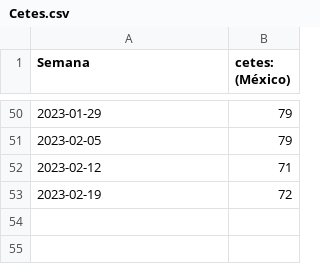
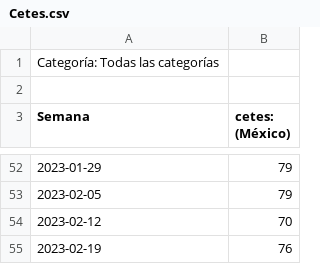
Before and after one commit to JoseMau2311/Clase-Escenarios, a CSV file: Cetes.csv, drawn as a sheet; only a part is shown, gaps mark what is left out.

Commit message:
Add files via upload

```diff
--- a/Cetes.csv
+++ b/Cetes.csv
@@ -1 +1,3 @@
+Categoría: Todas las categorías
+
 Semana,cetes: (México)
@@ -51,3 +53,3 @@ Semana,cetes: (México)
 2023-02-05,79
-2023-02-12,71
-2023-02-19,72
+2023-02-12,70
+2023-02-19,76
```
